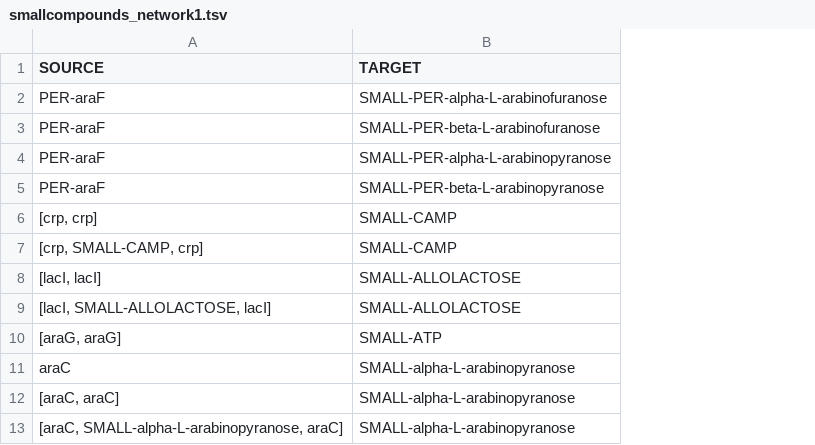
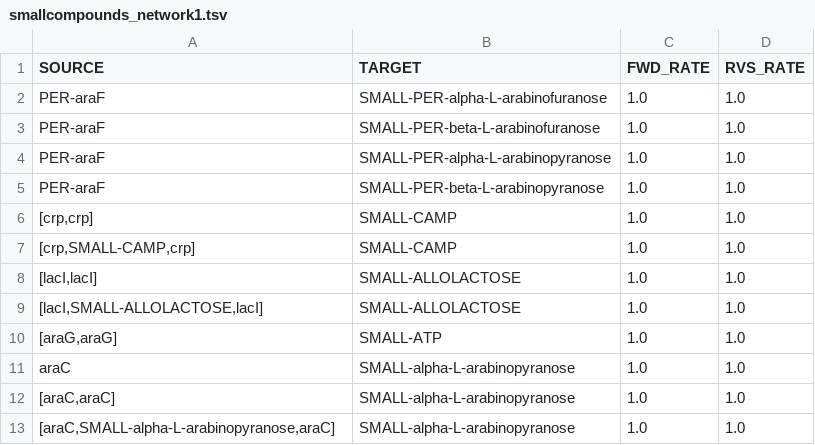
Before and after one commit to glucksfall/atlas, a TSV file: docs/networks/smallcompounds_network1.tsv, drawn as a sheet; the diff names each change by its address in the sheet, - before the commit and + after, or states it on an @@ line.

Commit message:
fully functional API for protein-small compound networks

```diff
--- a/docs/networks/smallcompounds_network1.tsv
+++ b/docs/networks/smallcompounds_network1.tsv
+column C (FWD_RATE), rows 2-13: all 1.0
+column D (RVS_RATE), rows 2-13: all 1.0
-A6 (SOURCE): [crp, crp]
+A6 (SOURCE): [crp,crp]
-A7 (SOURCE): [crp, SMALL-CAMP, crp]
+A7 (SOURCE): [crp,SMALL-CAMP,crp]
-A8 (SOURCE): [lacI, lacI]
+A8 (SOURCE): [lacI,lacI]
-A9 (SOURCE): [lacI, SMALL-ALLOLACTOSE, lacI]
+A9 (SOURCE): [lacI,SMALL-ALLOLACTOSE,lacI]
-A10 (SOURCE): [araG, araG]
+A10 (SOURCE): [araG,araG]
-A12 (SOURCE): [araC, araC]
+A12 (SOURCE): [araC,araC]
-A13 (SOURCE): [araC, SMALL-alpha-L-arabinopyranose, araC]
+A13 (SOURCE): [araC,SMALL-alpha-L-arabinopyranose,araC]
```
Also changed, not shown: docs/networks/metabolic_network1.tsv, docs/networks/metabolic_network2.tsv, 11 other files.
